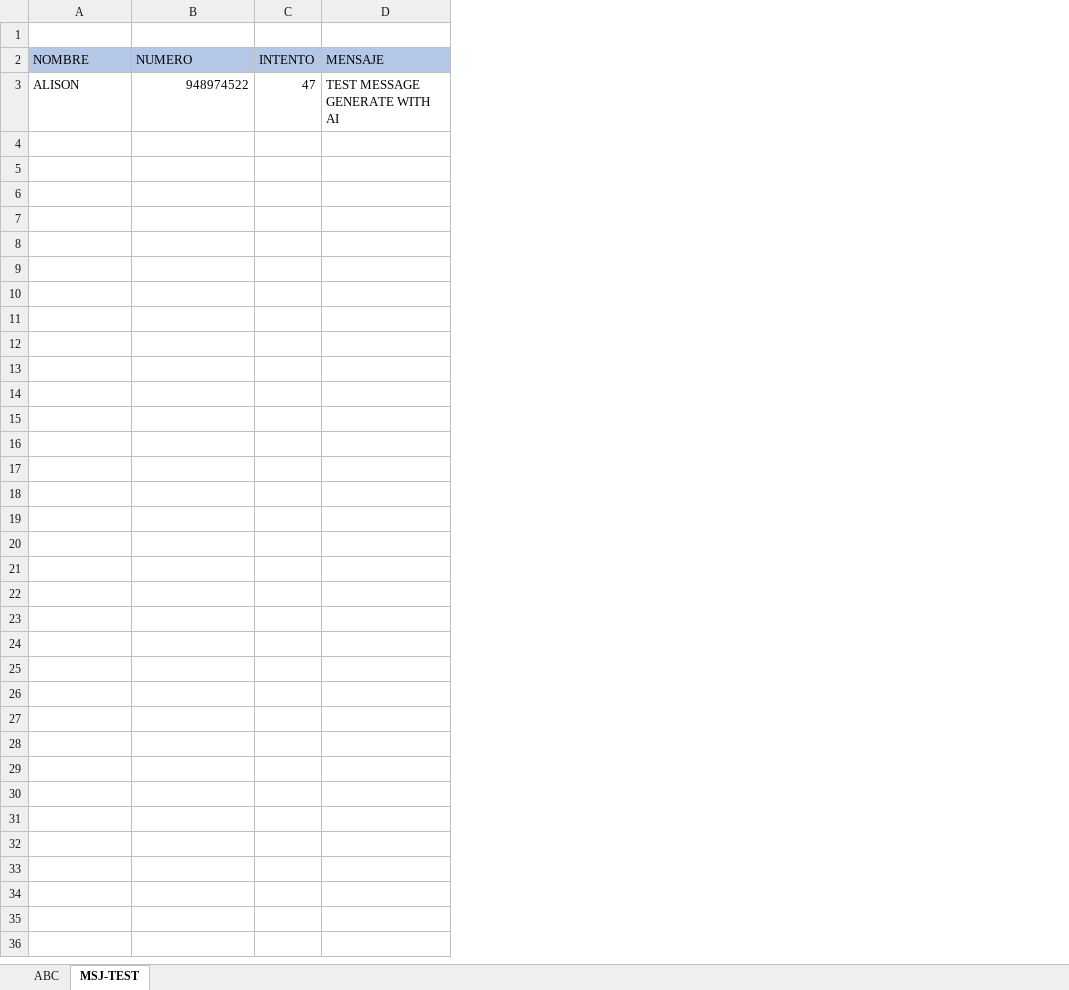
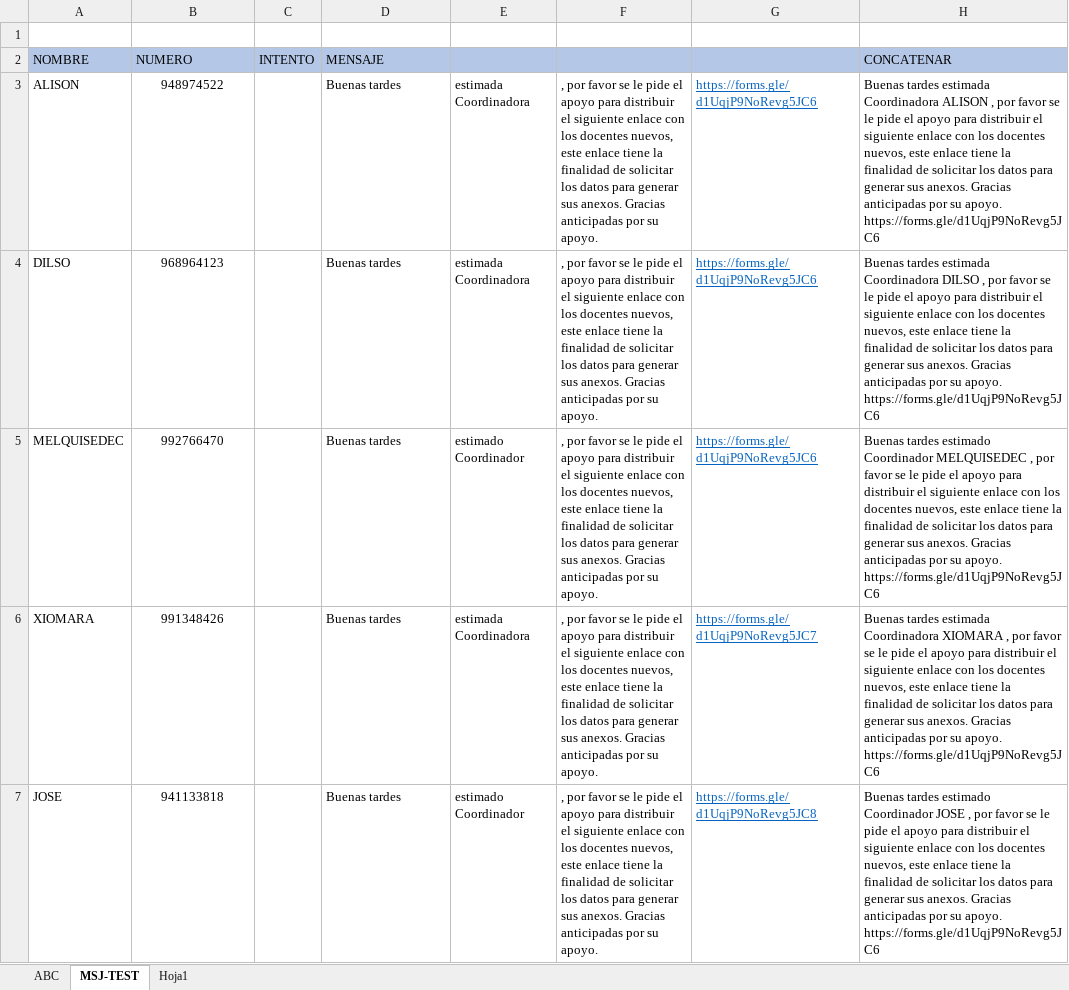
Before and after one commit to dfloresva/OpenMeet-s, an Excel workbook: IntentoWeb-LocalHost/data.xlsx, sheet MSJ-TEST, drawn as a sheet; only a part is shown; values as stored, in another font and other column widths than the file's, no borders; the diff covers the shown part only; the diff names each change by its address in the sheet, - before the commit and + after, or states it on an @@ line.

```diff
--- a/IntentoWeb-LocalHost/data.xlsx (sheet MSJ-TEST)
+++ b/IntentoWeb-LocalHost/data.xlsx (sheet MSJ-TEST)
+sheet tab: Hoja1
+column E, row 3: estimada Coordinadora
+column F, row 3: , por favor se le pide el apoyo para distribuir el siguiente enlace con los docentes nuevos, este enlace tiene la finalidad de solicitar los datos para generar sus anexos. Gracias anticipadas por su apoyo.
+column G, row 3: https://forms.gle/d1UqjP9NoRevg5JC6
+column H (CONCATENAR), row 3: Buenas tardes estimada Coordinadora ALISON , por favor se le pide el apoyo para distribuir el siguiente enlace con los docentes nuevos, este enlace tiene la finalidad de solicitar los datos para generar sus anexos. Gracias anticipadas por su apoyo. https://forms.gle/d1UqjP9NoRevg5JC6
-B3 alignment: right
+B3 alignment: center
-C3 (INTENTO): 47
+C3 (INTENTO): (empty)
-D3 (MENSAJE): TEST MESSAGE GENERATE WITH AI
+D3 (MENSAJE): Buenas tardes
+row 4: DILSO | 968964123 |  | Buenas tardes | estimada Coordinadora | , por favor se le pide el apoyo para distribuir el siguiente enlace con los docentes nuevos, este enlace tiene la finalidad de solicitar los datos para generar sus anexos. Gracias anticipadas por su apoyo. | https://forms.gle/d1UqjP9NoRevg5JC6 | Buenas tardes estimada Coordinadora DILSO , por favor se le pide el apoyo para distribuir el siguiente enlace con los docentes nuevos, este enlace tiene la finalidad de solicitar los datos para generar sus anexos. Gracias anticipadas por su apoyo. https://forms.gle/d1UqjP9NoRevg5JC6
+row 5: MELQUISEDEC | 992766470 |  | Buenas tardes | estimado Coordinador | , por favor se le pide el apoyo para distribuir el siguiente enlace con los docentes nuevos, este enlace tiene la finalidad de solicitar los datos para generar sus anexos. Gracias anticipadas por su apoyo. | https://forms.gle/d1UqjP9NoRevg5JC6 | Buenas tardes estimado Coordinador MELQUISEDEC , por favor se le pide el apoyo para distribuir el siguiente enlace con los docentes nuevos, este enlace tiene la finalidad de solicitar los datos para generar sus anexos. Gracias anticipadas por su apoyo. https://forms.gle/d1UqjP9NoRevg5JC6
+row 6: XIOMARA | 991348426 |  | Buenas tardes | estimada Coordinadora | , por favor se le pide el apoyo para distribuir el siguiente enlace con los docentes nuevos, este enlace tiene la finalidad de solicitar los datos para generar sus anexos. Gracias anticipadas por su apoyo. | https://forms.gle/d1UqjP9NoRevg5JC7 | Buenas tardes estimada Coordinadora XIOMARA , por favor se le pide el apoyo para distribuir el siguiente enlace con los docentes nuevos, este enlace tiene la finalidad de solicitar los datos para generar sus anexos. Gracias anticipadas por su apoyo. https://forms.gle/d1UqjP9NoRevg5JC6
+row 7: JOSE | 941133818 |  | Buenas tardes | estimado Coordinador | , por favor se le pide el apoyo para distribuir el siguiente enlace con los docentes nuevos, este enlace tiene la finalidad de solicitar los datos para generar sus anexos. Gracias anticipadas por su apoyo. | https://forms.gle/d1UqjP9NoRevg5JC8 | Buenas tardes estimado Coordinador JOSE , por favor se le pide el apoyo para distribuir el siguiente enlace con los docentes nuevos, este enlace tiene la finalidad de solicitar los datos para generar sus anexos. Gracias anticipadas por su apoyo. https://forms.gle/d1UqjP9NoRevg5JC6
```
Also changed, not shown: 12 added rows elsewhere in this sheet, 10 other files.
